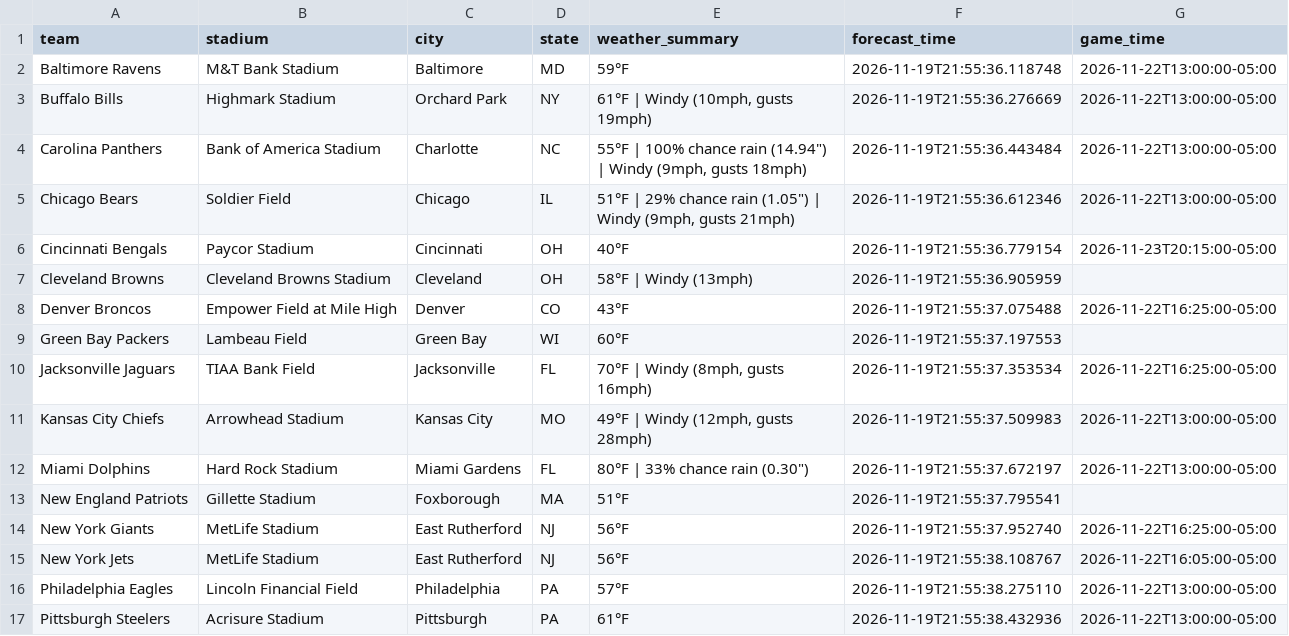
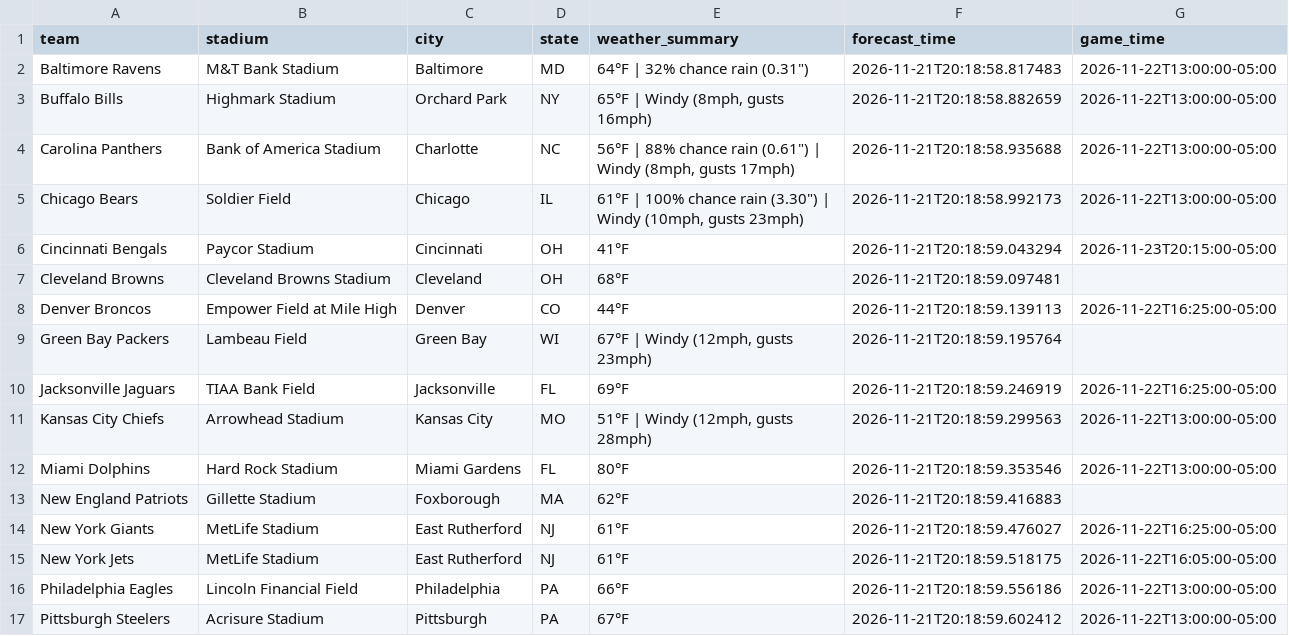
Before and after one commit to jolsufka/nfl_spread_league, a CSV file: weather_forecast.csv, drawn as a sheet; only a part is shown; the diff covers the shown part only.

```diff
--- a/weather_forecast.csv
+++ b/weather_forecast.csv
@@ -1,17 +1,17 @@
 team,stadium,city,state,weather_summary,forecast_time,game_time
-Baltimore Ravens,M&T Bank Stadium,Baltimore,MD,59°F,2026-11-19T21:55:36.118748,2026-11-22T13:00:00-05:00
-Buffalo Bills,Highmark Stadium,Orchard Park,NY,"61°F | Windy (10mph, gusts 19mph)",2026-11-19T21:55:36.276669,2026-11-22T13:00:00-05:00
-Carolina Panthers,Bank of America Stadium,Charlotte,NC,"55°F | 100% chance rain (14.94"") | Windy (9mph, gusts 18mph)",2026-11-19T21:55:36.443484,2026-11-22T13:00:00-05:00
-Chicago Bears,Soldier Field,Chicago,IL,"51°F | 29% chance rain (1.05"") | Windy (9mph, gusts 21mph)",2026-11-19T21:55:36.612346,2026-11-22T13:00:00-05:00
-Cincinnati Bengals,Paycor Stadium,Cincinnati,OH,40°F,2026-11-19T21:55:36.779154,2026-11-23T20:15:00-05:00
-Cleveland Browns,Cleveland Browns Stadium,Cleveland,OH,58°F | Windy (13mph),2026-11-19T21:55:36.905959,
-Denver Broncos,Empower Field at Mile High,Denver,CO,43°F,2026-11-19T21:55:37.075488,2026-11-22T16:25:00-05:00
-Green Bay Packers,Lambeau Field,Green Bay,WI,60°F,2026-11-19T21:55:37.197553,
-Jacksonville Jaguars,TIAA Bank Field,Jacksonville,FL,"70°F | Windy (8mph, gusts 16mph)",2026-11-19T21:55:37.353534,2026-11-22T16:25:00-05:00
-Kansas City Chiefs,Arrowhead Stadium,Kansas City,MO,"49°F | Windy (12mph, gusts 28mph)",2026-11-19T21:55:37.509983,2026-11-22T13:00:00-05:00
-Miami Dolphins,Hard Rock Stadium,Miami Gardens,FL,"80°F | 33% chance rain (0.30"")",2026-11-19T21:55:37.672197,2026-11-22T13:00:00-05:00
-New England Patriots,Gillette Stadium,Foxborough,MA,51°F,2026-11-19T21:55:37.795541,
-New York Giants,MetLife Stadium,East Rutherford,NJ,56°F,2026-11-19T21:55:37.952740,2026-11-22T16:25:00-05:00
-New York Jets,MetLife Stadium,East Rutherford,NJ,56°F,2026-11-19T21:55:38.108767,2026-11-22T16:05:00-05:00
-Philadelphia Eagles,Lincoln Financial Field,Philadelphia,PA,57°F,2026-11-19T21:55:38.275110,2026-11-22T13:00:00-05:00
-Pittsburgh Steelers,Acrisure Stadium,Pittsburgh,PA,61°F,2026-11-19T21:55:38.432936,2026-11-22T13:00:00-05:00
+Baltimore Ravens,M&T Bank Stadium,Baltimore,MD,"64°F | 32% chance rain (0.31"")",2026-11-21T20:18:58.817483,2026-11-22T13:00:00-05:00
+Buffalo Bills,Highmark Stadium,Orchard Park,NY,"65°F | Windy (8mph, gusts 16mph)",2026-11-21T20:18:58.882659,2026-11-22T13:00:00-05:00
+Carolina Panthers,Bank of America Stadium,Charlotte,NC,"56°F | 88% chance rain (0.61"") | Windy (8mph, gusts 17mph)",2026-11-21T20:18:58.935688,2026-11-22T13:00:00-05:00
+Chicago Bears,Soldier Field,Chicago,IL,"61°F | 100% chance rain (3.30"") | Windy (10mph, gusts 23mph)",2026-11-21T20:18:58.992173,2026-11-22T13:00:00-05:00
+Cincinnati Bengals,Paycor Stadium,Cincinnati,OH,41°F,2026-11-21T20:18:59.043294,2026-11-23T20:15:00-05:00
+Cleveland Browns,Cleveland Browns Stadium,Cleveland,OH,68°F,2026-11-21T20:18:59.097481,
+Denver Broncos,Empower Field at Mile High,Denver,CO,44°F,2026-11-21T20:18:59.139113,2026-11-22T16:25:00-05:00
+Green Bay Packers,Lambeau Field,Green Bay,WI,"67°F | Windy (12mph, gusts 23mph)",2026-11-21T20:18:59.195764,
+Jacksonville Jaguars,TIAA Bank Field,Jacksonville,FL,69°F,2026-11-21T20:18:59.246919,2026-11-22T16:25:00-05:00
+Kansas City Chiefs,Arrowhead Stadium,Kansas City,MO,"51°F | Windy (12mph, gusts 28mph)",2026-11-21T20:18:59.299563,2026-11-22T13:00:00-05:00
+Miami Dolphins,Hard Rock Stadium,Miami Gardens,FL,80°F,2026-11-21T20:18:59.353546,2026-11-22T13:00:00-05:00
+New England Patriots,Gillette Stadium,Foxborough,MA,62°F,2026-11-21T20:18:59.416883,
+New York Giants,MetLife Stadium,East Rutherford,NJ,61°F,2026-11-21T20:18:59.476027,2026-11-22T16:25:00-05:00
+New York Jets,MetLife Stadium,East Rutherford,NJ,61°F,2026-11-21T20:18:59.518175,2026-11-22T16:05:00-05:00
+Philadelphia Eagles,Lincoln Financial Field,Philadelphia,PA,66°F,2026-11-21T20:18:59.556186,2026-11-22T13:00:00-05:00
+Pittsburgh Steelers,Acrisure Stadium,Pittsburgh,PA,67°F,2026-11-21T20:18:59.602412,2026-11-22T13:00:00-05:00
```
Also changed, not shown: 10 edited cells elsewhere in this file.
